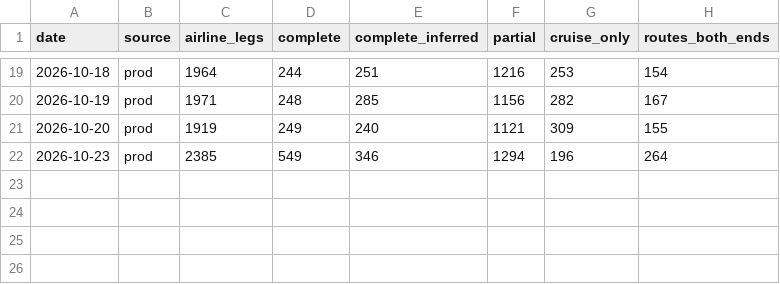
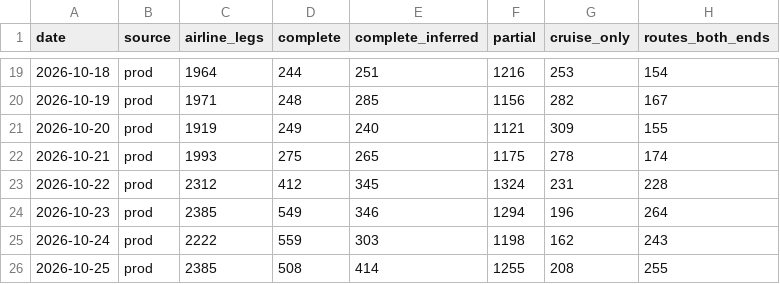
Before and after one commit to atharvver1/routegap., a CSV file: data/coverage_log.csv, drawn as a sheet; only a part is shown, gaps mark what is left out.

```diff
--- a/data/coverage_log.csv
+++ b/data/coverage_log.csv
@@ -21,2 +21,6 @@ date,source,airline_legs,complete,complete_inferred,partial,cruise_only,routes_b
 2026-10-20,prod,1919,249,240,1121,309,155
+2026-10-21,prod,1993,275,265,1175,278,174
+2026-10-22,prod,2312,412,345,1324,231,228
 2026-10-23,prod,2385,549,346,1294,196,264
+2026-10-24,prod,2222,559,303,1198,162,243
+2026-10-25,prod,2385,508,414,1255,208,255
```
Also changed, not shown: 4 other files.
